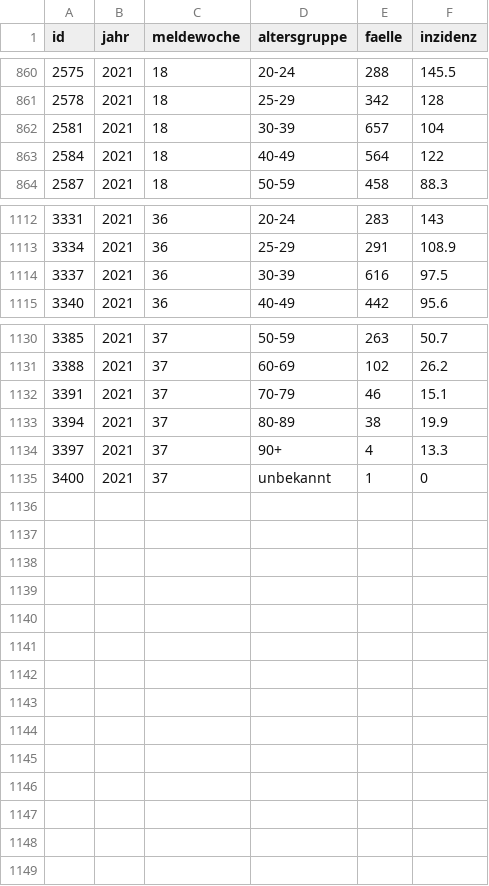
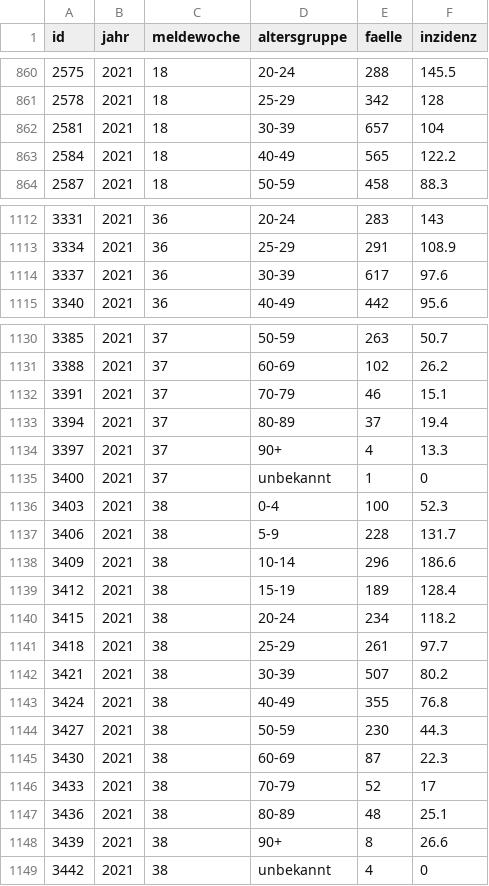
Before and after one commit to MarkusH/covid19-berlin, a CSV file: data/7-day-incidence.csv, drawn as a sheet; only a part is shown, gaps mark what is left out; the diff covers the shown part only.

```diff
--- a/data/7-day-incidence.csv
+++ b/data/7-day-incidence.csv
@@ -862,3 +862,3 @@ id;jahr;meldewoche;altersgruppe;faelle;inzidenz
 2581;2021;18;30-39;657;104
-2584;2021;18;40-49;564;122
+2584;2021;18;40-49;565;122.2
 2587;2021;18;50-59;458;88.3
@@ -1113,3 +1113,3 @@ id;jahr;meldewoche;altersgruppe;faelle;inzidenz
 3334;2021;36;25-29;291;108.9
-3337;2021;36;30-39;616;97.5
+3337;2021;36;30-39;617;97.6
 3340;2021;36;40-49;442;95.6
@@ -1132,4 +1132,18 @@ id;jahr;meldewoche;altersgruppe;faelle;inzidenz
 3391;2021;37;70-79;46;15.1
-3394;2021;37;80-89;38;19.9
+3394;2021;37;80-89;37;19.4
 3397;2021;37;90+;4;13.3
 3400;2021;37;unbekannt;1;0
+3403;2021;38;0-4;100;52.3
+3406;2021;38;5-9;228;131.7
+3409;2021;38;10-14;296;186.6
+3412;2021;38;15-19;189;128.4
+3415;2021;38;20-24;234;118.2
+3418;2021;38;25-29;261;97.7
+3421;2021;38;30-39;507;80.2
+3424;2021;38;40-49;355;76.8
+3427;2021;38;50-59;230;44.3
+3430;2021;38;60-69;87;22.3
+3433;2021;38;70-79;52;17
+3436;2021;38;80-89;48;25.1
+3439;2021;38;90+;8;26.6
+3442;2021;38;unbekannt;4;0
```
Also changed, not shown: 2 edited cells elsewhere in this file, data/daily-numbers.csv, 1 other file.
